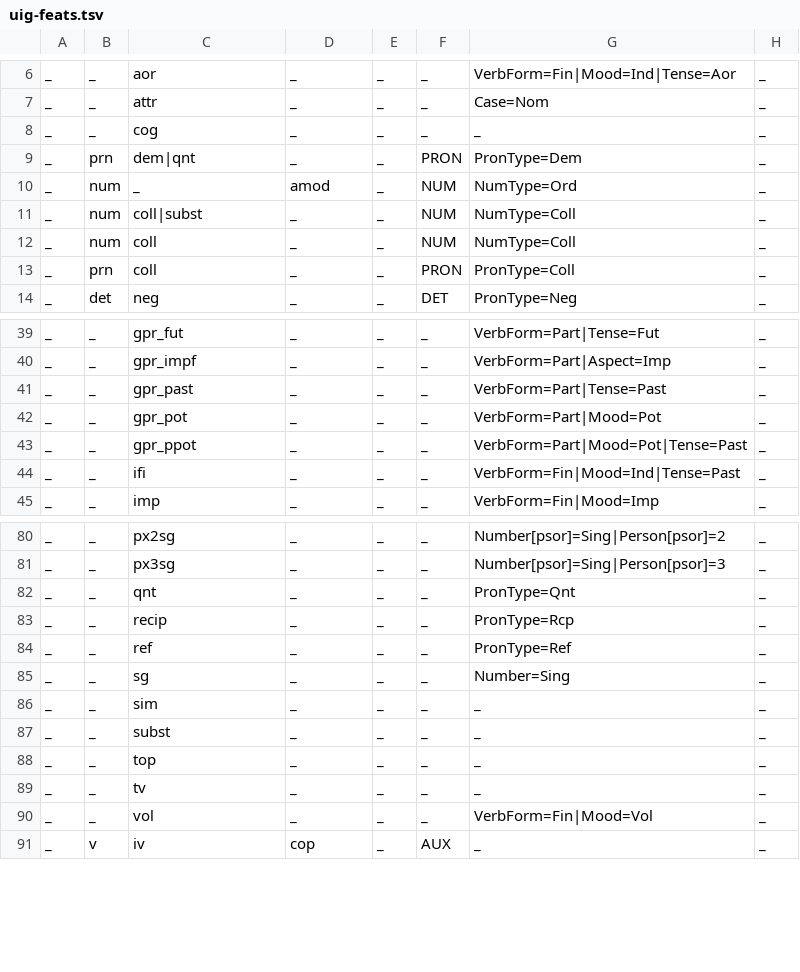
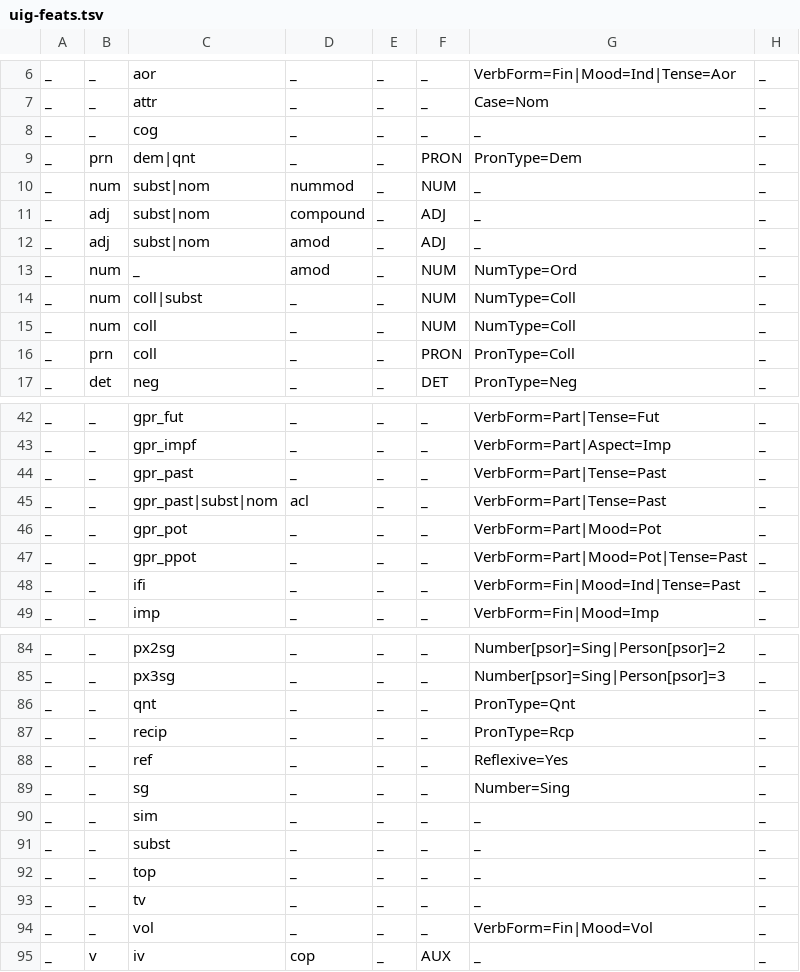
Before and after one commit to apertium/apertium-uig, a TSV file: texts/uig-feats.tsv, drawn as a sheet; only a part is shown, gaps mark what is left out.

```diff
--- a/texts/uig-feats.tsv
+++ b/texts/uig-feats.tsv
@@ -9,2 +9,5 @@ _	_	cog	_	_	_	_	_
 _	prn	dem|qnt	_	_	PRON	PronType=Dem	_
+_	num	subst|nom	nummod	_	NUM	_	_
+_	adj	subst|nom	compound	_	ADJ	_	_
+_	adj	subst|nom	amod	_	ADJ	_	_
 _	num	_	amod	_	NUM	NumType=Ord	_
@@ -41,2 +44,3 @@ _	_	gpr_impf	_	_	_	VerbForm=Part|Aspect=Imp	_
 _	_	gpr_past	_	_	_	VerbForm=Part|Tense=Past	_
+_	_	gpr_past|subst|nom	acl	_	_	VerbForm=Part|Tense=Past	_
 _	_	gpr_pot	_	_	_	VerbForm=Part|Mood=Pot	_
@@ -83,3 +87,3 @@ _	_	qnt	_	_	_	PronType=Qnt	_
 _	_	recip	_	_	_	PronType=Rcp	_
-_	_	ref	_	_	_	PronType=Ref	_
+_	_	ref	_	_	_	Reflexive=Yes	_
 _	_	sg	_	_	_	Number=Sing	_
```
Also changed, not shown: 3 other files.
